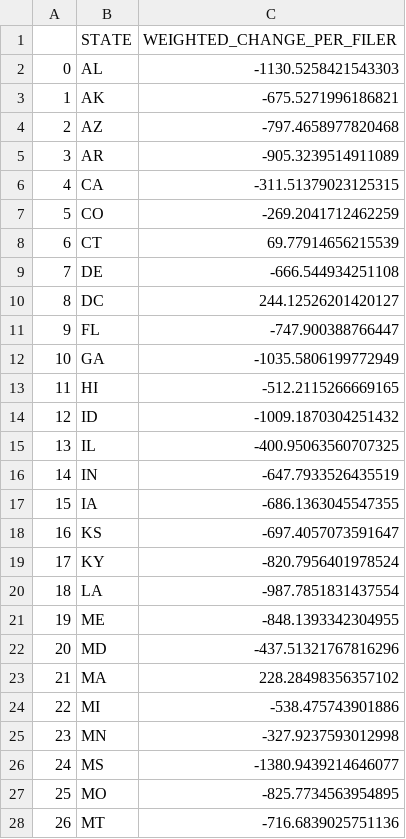
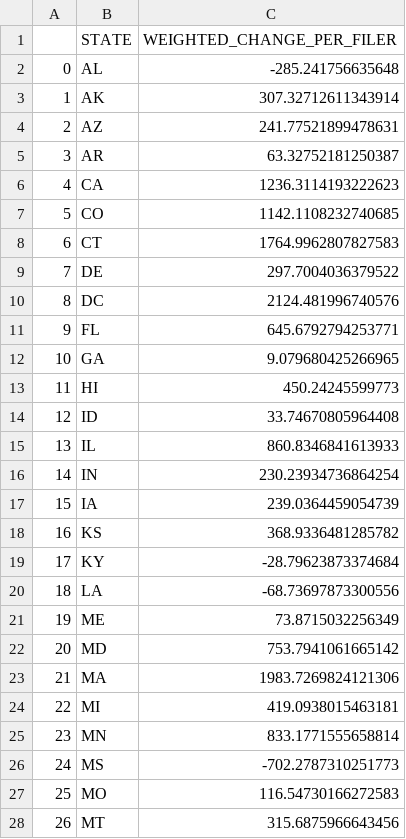
Before and after one commit to TaxFoundation/congressional-district-map-2020, a CSV file: src/data/averages/2025_results.csv, drawn as a sheet; only a part is shown; the diff covers the shown part only.

```diff
--- a/src/data/averages/2025_results.csv
+++ b/src/data/averages/2025_results.csv
@@ -1,28 +1,28 @@
 ,STATE,WEIGHTED_CHANGE_PER_FILER
-0,AL,-1130.5258421543303
-1,AK,-675.5271996186821
-2,AZ,-797.4658977820468
-3,AR,-905.3239514911089
-4,CA,-311.51379023125315
-5,CO,-269.2041712462259
-6,CT,69.77914656215539
-7,DE,-666.544934251108
-8,DC,244.12526201420127
-9,FL,-747.900388766447
-10,GA,-1035.5806199772949
-11,HI,-512.2115266669165
-12,ID,-1009.1870304251432
-13,IL,-400.95063560707325
-14,IN,-647.7933526435519
-15,IA,-686.1363045547355
-16,KS,-697.4057073591647
-17,KY,-820.7956401978524
-18,LA,-987.7851831437554
-19,ME,-848.1393342304955
-20,MD,-437.51321767816296
-21,MA,228.28498356357102
-22,MI,-538.475743901886
-23,MN,-327.9237593012998
-24,MS,-1380.9439214646077
-25,MO,-825.7734563954895
-26,MT,-716.6839025751136
+0,AL,-285.241756635648
+1,AK,307.32712611343914
+2,AZ,241.77521899478631
+3,AR,63.32752181250387
+4,CA,1236.3114193222623
+5,CO,1142.1108232740685
+6,CT,1764.9962807827583
+7,DE,297.7004036379522
+8,DC,2124.481996740576
+9,FL,645.6792794253771
+10,GA,9.079680425266965
+11,HI,450.24245599773
+12,ID,33.74670805964408
+13,IL,860.8346841613933
+14,IN,230.23934736864254
+15,IA,239.0364459054739
+16,KS,368.9336481285782
+17,KY,-28.79623873374684
+18,LA,-68.73697873300556
+19,ME,73.8715032256349
+20,MD,753.7941061665142
+21,MA,1983.7269824121306
+22,MI,419.0938015463181
+23,MN,833.1771555658814
+24,MS,-702.2787310251773
+25,MO,116.54730166272583
+26,MT,315.6875966643456
```
Also changed, not shown: 24 edited cells elsewhere in this file, src/data/averages/2026_results.csv, src/data/averages/2027_results.csv, 8 other files.
